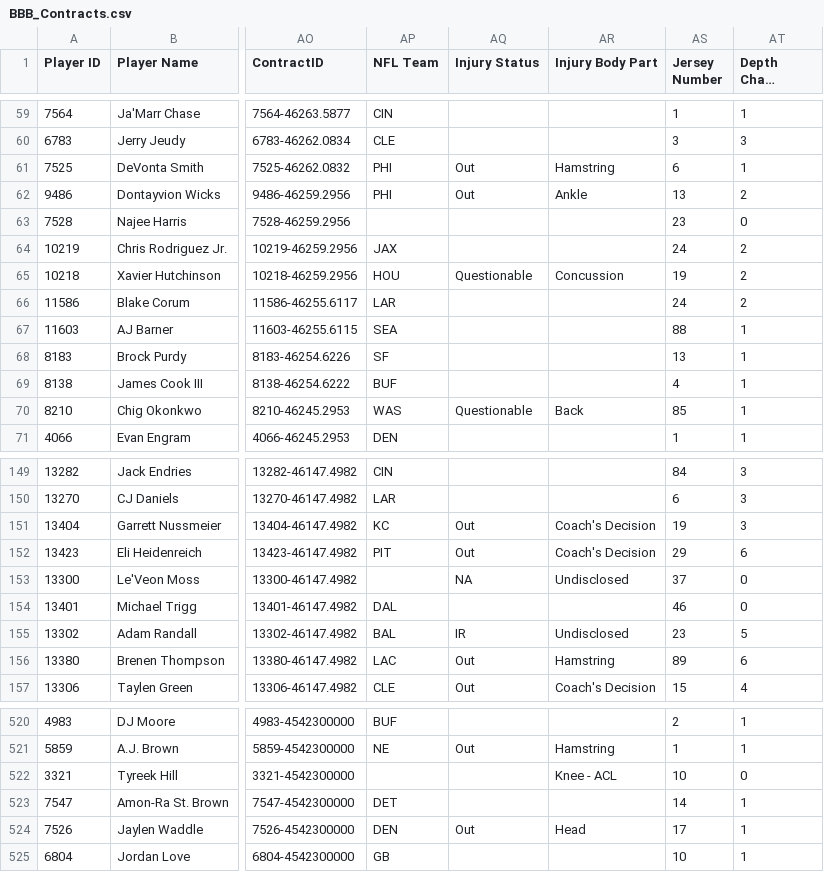
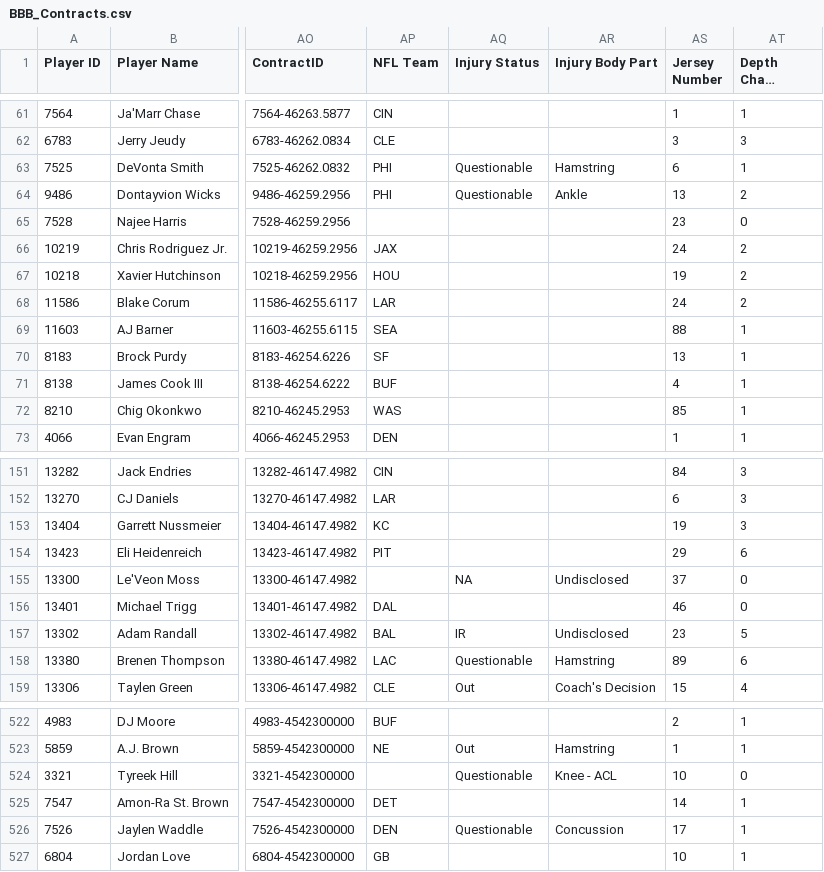
Before and after one commit to lalder95/AGS_Data, a CSV file: CSV/BBB_Contracts.csv, drawn as a sheet; only a part is shown, gaps mark what is left out; long unchanged cells end in …; addresses are those after the commit; the diff covers the shown part only; the diff names each change by its address in the sheet, - before the commit and + after, or states it on an @@ line.

```diff
--- a/CSV/BBB_Contracts.csv
+++ b/CSV/BBB_Contracts.csv
-AQ63:AQ64 (Injury Status): Out
+AQ63:AQ64 (Injury Status): Questionable
-AQ67 (Injury Status): Questionable
+AQ67 (Injury Status): (empty)
-AR67 (Injury Body Part): Concussion
+AR67 (Injury Body Part): (empty)
-AQ72 (Injury Status): Questionable
+AQ72 (Injury Status): (empty)
-AR72 (Injury Body Part): Back
+AR72 (Injury Body Part): (empty)
-AQ153:AQ154 (Injury Status): Out
+AQ153:AQ154 (Injury Status): (empty)
-AR153:AR154 (Injury Body Part): Coach's Decision
+AR153:AR154 (Injury Body Part): (empty)
-AQ158 (Injury Status): Out
+AQ158 (Injury Status): Questionable
-AQ524 (Injury Status): (empty)
+AQ524 (Injury Status): Questionable
-AQ526 (Injury Status): Out
+AQ526 (Injury Status): Questionable
-AR526 (Injury Body Part): Head
+AR526 (Injury Body Part): Concussion
```
Also changed, not shown: 2 added rows and 79 edited cells elsewhere in this file.
